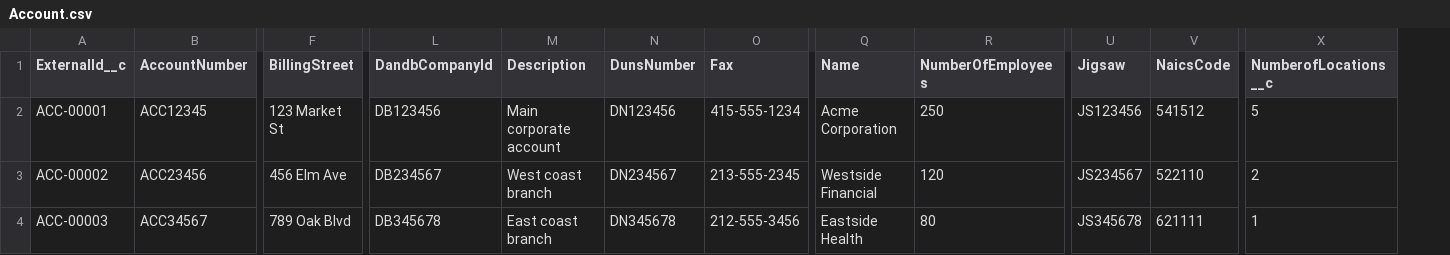
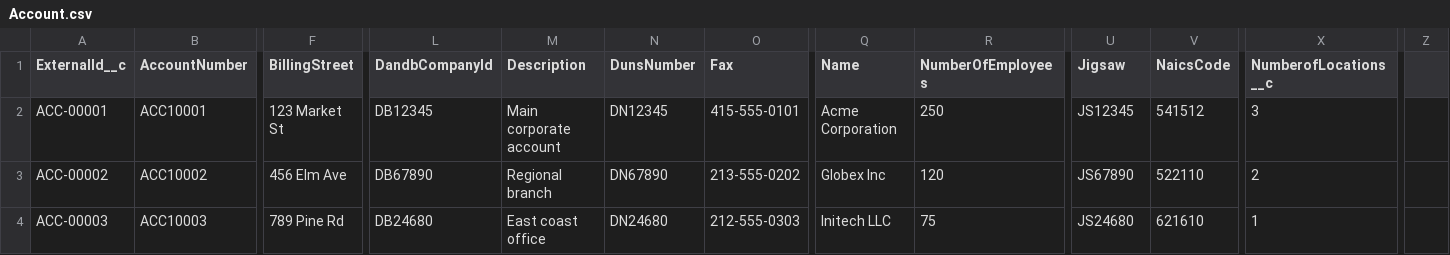
Before and after one commit to rpatelglobant/GEAI, a CSV file: GEAI_Hackathon2/SampleData/Account.csv, drawn as a sheet; only a part is shown, gaps mark what is left out; the diff covers the shown part only; the diff names each change by its address in the sheet, - before the commit and + after, or states it on an @@ line.

Commit message:
a new commit message

```diff
--- a/GEAI_Hackathon2/SampleData/Account.csv
+++ b/GEAI_Hackathon2/SampleData/Account.csv
+column Z, empty
-B2 (AccountNumber): ACC12345
+B2 (AccountNumber): ACC10001
-L2 (DandbCompanyId): DB123456
+L2 (DandbCompanyId): DB12345
-N2 (DunsNumber): DN123456
+N2 (DunsNumber): DN12345
-O2 (Fax): 415-555-1234
+O2 (Fax): 415-555-0101
-U2 (Jigsaw): JS123456
+U2 (Jigsaw): JS12345
-X2 (NumberofLocations__c): 5
+X2 (NumberofLocations__c): 3
-B3 (AccountNumber): ACC23456
+B3 (AccountNumber): ACC10002
-L3 (DandbCompanyId): DB234567
+L3 (DandbCompanyId): DB67890
-M3 (Description): West coast branch
+M3 (Description): Regional branch
-N3 (DunsNumber): DN234567
+N3 (DunsNumber): DN67890
-O3 (Fax): 213-555-2345
+O3 (Fax): 213-555-0202
-Q3 (Name): Westside Financial
+Q3 (Name): Globex Inc
-U3 (Jigsaw): JS234567
+U3 (Jigsaw): JS67890
-B4 (AccountNumber): ACC34567
+B4 (AccountNumber): ACC10003
-F4 (BillingStreet): 789 Oak Blvd
+F4 (BillingStreet): 789 Pine Rd
-L4 (DandbCompanyId): DB345678
+L4 (DandbCompanyId): DB24680
-M4 (Description): East coast branch
+M4 (Description): East coast office
-N4 (DunsNumber): DN345678
+N4 (DunsNumber): DN24680
-O4 (Fax): 212-555-3456
+O4 (Fax): 212-555-0303
-Q4 (Name): Eastside Health
+Q4 (Name): Initech LLC
-R4 (NumberOfEmployees): 80
+R4 (NumberOfEmployees): 75
-U4 (Jigsaw): JS345678
+U4 (Jigsaw): JS24680
-V4 (NaicsCode): 621111
+V4 (NaicsCode): 621610
```
Also changed, not shown: 21 edited cells elsewhere in this file.
